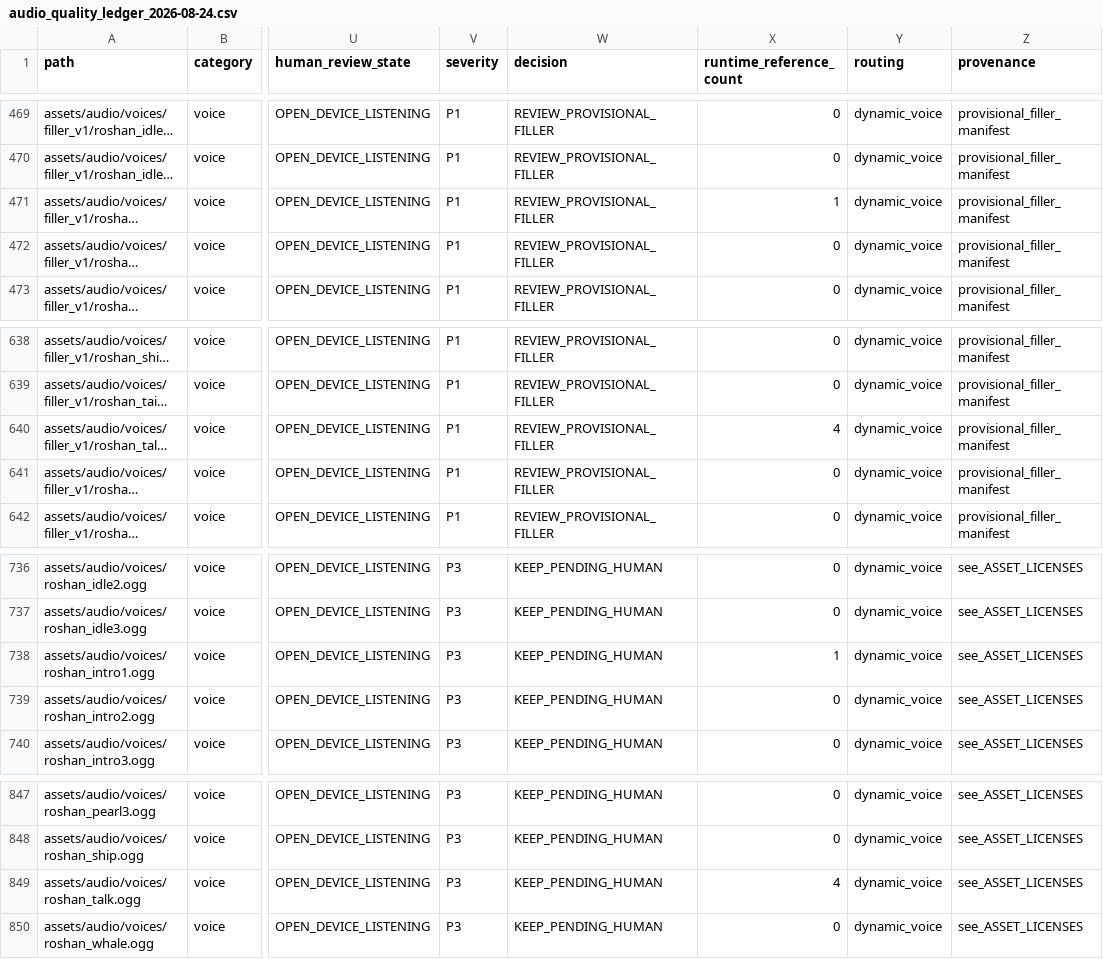
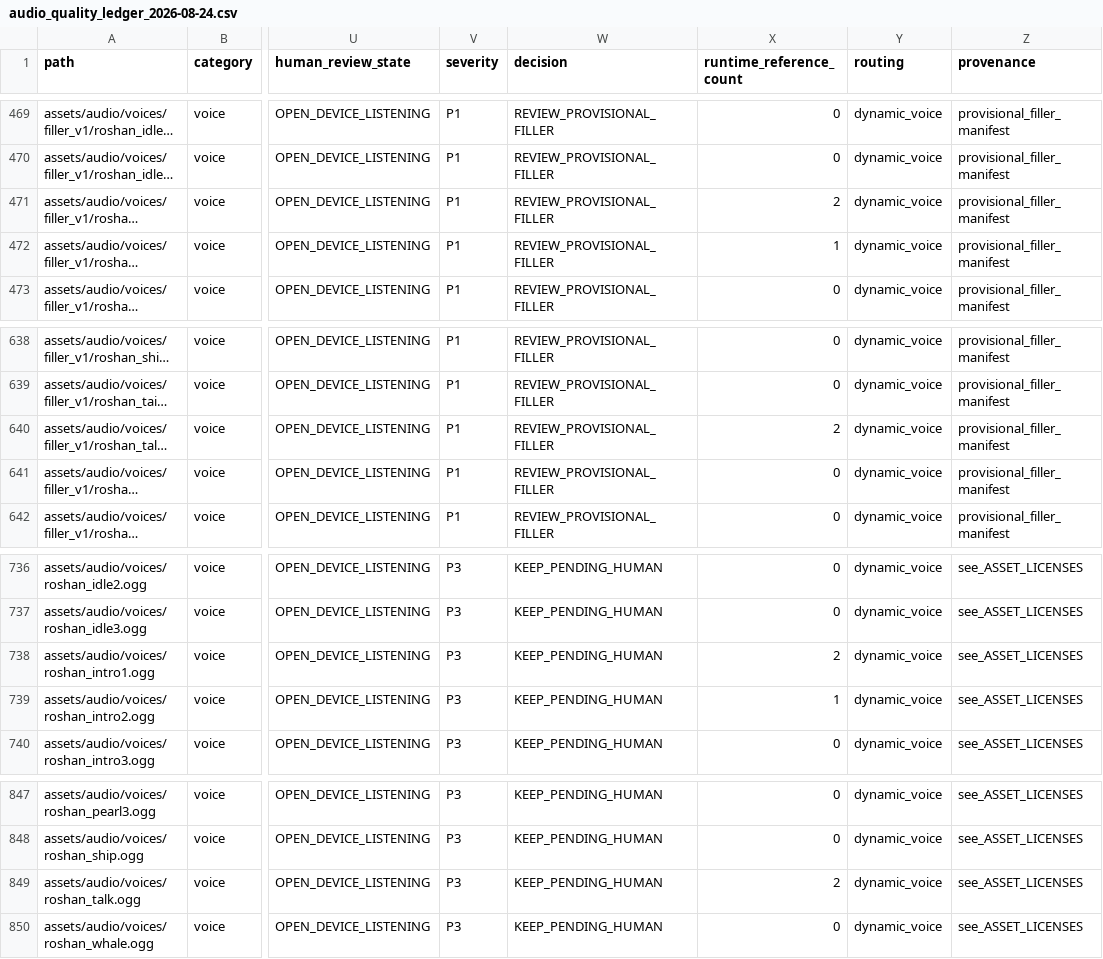
Before and after one commit to Ebonyks/mermaid-roshan-reef, a CSV file: audit/audio_quality_ledger_2026-08-24.csv, drawn as a sheet; only a part is shown, gaps mark what is left out; long unchanged cells end in …; the diff names each change by its address in the sheet, - before the commit and + after, or states it on an @@ line.

```diff
--- a/audit/audio_quality_ledger_2026-08-24.csv
+++ b/audit/audio_quality_ledger_2026-08-24.csv
-X471 (runtime_reference_count): 1
+X471 (runtime_reference_count): 2
-X472 (runtime_reference_count): 0
+X472 (runtime_reference_count): 1
-X640 (runtime_reference_count): 4
+X640 (runtime_reference_count): 2
-X738 (runtime_reference_count): 1
+X738 (runtime_reference_count): 2
-X739 (runtime_reference_count): 0
+X739 (runtime_reference_count): 1
-X849 (runtime_reference_count): 4
+X849 (runtime_reference_count): 2
```
Also changed, not shown: 13 other files.
